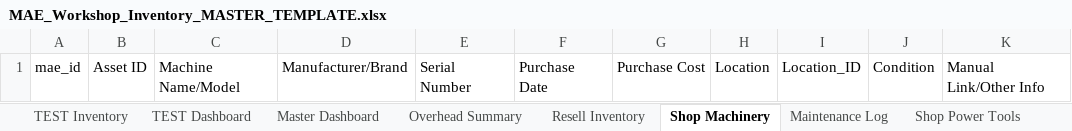
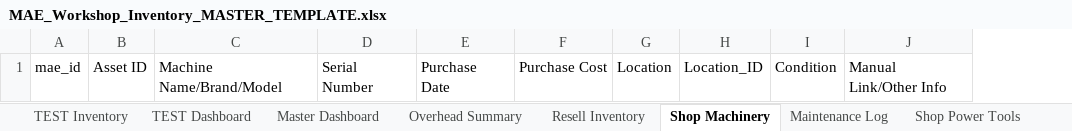
Before and after one commit to NemoArtifex/MAE-Custom-Workshop-Inventory-System, an Excel workbook: MAE_Workshop_Inventory_MASTER_TEMPLATE.xlsx, sheet Shop Machinery, drawn as a sheet; values as stored, in another font and other column widths than the file's, no borders; table styles not drawn; removed rows and columns are numbered as before the commit, all else as after; the diff names each change by its address in the sheet, - before the commit and + after, or states it on an @@ line.

```diff
--- a/MAE_Workshop_Inventory_MASTER_TEMPLATE.xlsx (sheet Shop Machinery)
+++ b/MAE_Workshop_Inventory_MASTER_TEMPLATE.xlsx (sheet Shop Machinery)
-column C, row 1: Machine Name/Model
-column D, row 1: Manufacturer/Brand
+column C, row 1: Machine Name/Brand/Model
```
Also changed, not shown: sheet Shop Hand Tools, sheet Shop Power Tools, sheet Maintenance Log, sheet Resell Inventory, sheet Shop Consumables, sheet Shop Overhead, 1 other file.
